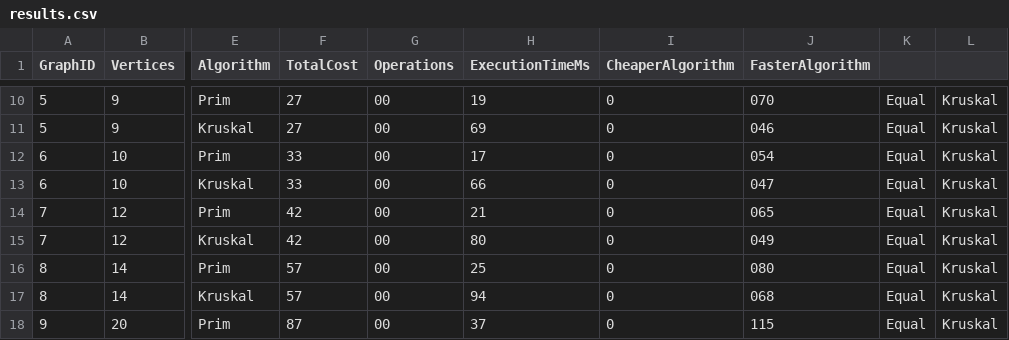
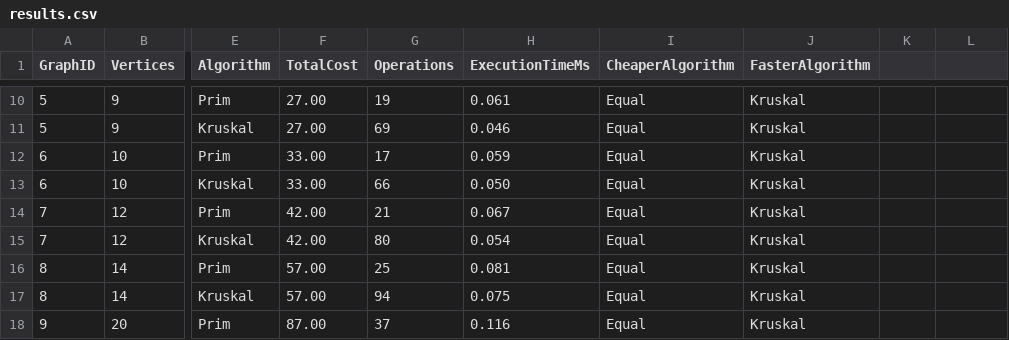
Before and after one commit to nuran-command/MST3, a CSV file: data/results.csv, drawn as a sheet; only a part is shown, gaps mark what is left out; the diff covers the shown part only; the diff names each change by its address in the sheet, - before the commit and + after, or states it on an @@ line.

```diff
--- a/data/results.csv
+++ b/data/results.csv
-F10:F11 (TotalCost): 27
+F10:F11 (TotalCost): 27.00
-G10 (Operations): 00
+G10 (Operations): 19
-H10 (ExecutionTimeMs): 19
+H10 (ExecutionTimeMs): 0.061
-I10:I18 (CheaperAlgorithm): 0
+I10:I18 (CheaperAlgorithm): Equal
-J10 (FasterAlgorithm): 070
+J10 (FasterAlgorithm): Kruskal
-K10:K18: Equal
+K10:K18: (empty)
-L10:L18: Kruskal
+L10:L18: (empty)
-G11 (Operations): 00
+G11 (Operations): 69
-H11 (ExecutionTimeMs): 69
+H11 (ExecutionTimeMs): 0.046
-J11 (FasterAlgorithm): 046
+J11 (FasterAlgorithm): Kruskal
-F12:F13 (TotalCost): 33
+F12:F13 (TotalCost): 33.00
-G12 (Operations): 00
+G12 (Operations): 17
-H12 (ExecutionTimeMs): 17
+H12 (ExecutionTimeMs): 0.059
-J12 (FasterAlgorithm): 054
+J12 (FasterAlgorithm): Kruskal
-G13 (Operations): 00
+G13 (Operations): 66
-H13 (ExecutionTimeMs): 66
+H13 (ExecutionTimeMs): 0.050
-J13 (FasterAlgorithm): 047
+J13 (FasterAlgorithm): Kruskal
-F14:F15 (TotalCost): 42
+F14:F15 (TotalCost): 42.00
-G14 (Operations): 00
+G14 (Operations): 21
-H14 (ExecutionTimeMs): 21
+H14 (ExecutionTimeMs): 0.067
-J14 (FasterAlgorithm): 065
+J14 (FasterAlgorithm): Kruskal
-G15 (Operations): 00
+G15 (Operations): 80
-H15 (ExecutionTimeMs): 80
+H15 (ExecutionTimeMs): 0.054
-J15 (FasterAlgorithm): 049
+J15 (FasterAlgorithm): Kruskal
-F16:F17 (TotalCost): 57
+F16:F17 (TotalCost): 57.00
-G16 (Operations): 00
+G16 (Operations): 25
-H16 (ExecutionTimeMs): 25
+H16 (ExecutionTimeMs): 0.081
-J16 (FasterAlgorithm): 080
+J16 (FasterAlgorithm): Kruskal
-G17 (Operations): 00
+G17 (Operations): 94
-H17 (ExecutionTimeMs): 94
+H17 (ExecutionTimeMs): 0.075
-J17 (FasterAlgorithm): 068
+J17 (FasterAlgorithm): Kruskal
-F18 (TotalCost): 87
+F18 (TotalCost): 87.00
-G18 (Operations): 00
+G18 (Operations): 37
-H18 (ExecutionTimeMs): 37
+H18 (ExecutionTimeMs): 0.116
-J18 (FasterAlgorithm): 115
+J18 (FasterAlgorithm): Kruskal
```
Also changed, not shown: 77 edited cells elsewhere in this file, 2 other files.
